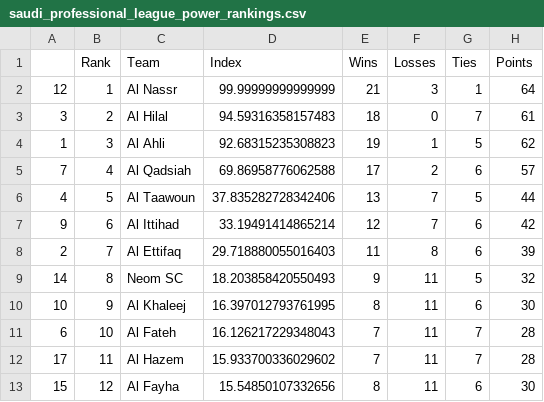
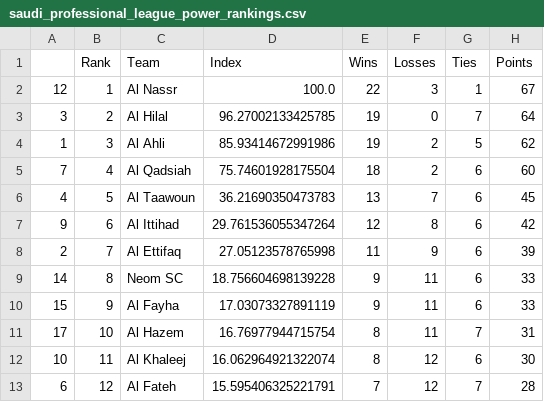
Before and after one commit to jmn5/powerRankCSVFiles, a CSV file: saudi_professional_league_power_rankings.csv, drawn as a sheet; only a part is shown; the diff covers the shown part only.

```diff
--- a/saudi_professional_league_power_rankings.csv
+++ b/saudi_professional_league_power_rankings.csv
@@ -1,13 +1,13 @@
 ,Rank,Team,Index,Wins,Losses,Ties,Points
-12,1,Al Nassr,99.99999999999999,21,3,1,64
-3,2,Al Hilal,94.59316358157483,18,0,7,61
-1,3,Al Ahli,92.68315235308823,19,1,5,62
-7,4,Al Qadsiah,69.86958776062588,17,2,6,57
-4,5,Al Taawoun,37.835282728342406,13,7,5,44
-9,6,Al Ittihad,33.19491414865214,12,7,6,42
-2,7,Al Ettifaq,29.718880055016403,11,8,6,39
-14,8,Neom SC,18.203858420550493,9,11,5,32
-10,9,Al Khaleej,16.397012793761995,8,11,6,30
-6,10,Al Fateh,16.126217229348043,7,11,7,28
-17,11,Al Hazem,15.933700336029602,7,11,7,28
-15,12,Al Fayha,15.54850107332656,8,11,6,30
+12,1,Al Nassr,100.0,22,3,1,67
+3,2,Al Hilal,96.27002133425785,19,0,7,64
+1,3,Al Ahli,85.93414672991986,19,2,5,62
+7,4,Al Qadsiah,75.74601928175504,18,2,6,60
+4,5,Al Taawoun,36.21690350473783,13,7,6,45
+9,6,Al Ittihad,29.761536055347264,12,8,6,42
+2,7,Al Ettifaq,27.05123578765998,11,9,6,39
+14,8,Neom SC,18.756604698139228,9,11,6,33
+15,9,Al Fayha,17.03073327891119,9,11,6,33
+17,10,Al Hazem,16.76977944715754,8,11,7,31
+10,11,Al Khaleej,16.062964921322074,8,12,6,30
+6,12,Al Fateh,15.595406325221791,7,12,7,28
```
Also changed, not shown: 15 edited cells elsewhere in this file, ncaaWlaxd1_power_rankings.csv, ncaabbmd1_power_rankings.csv, 15 other files.
